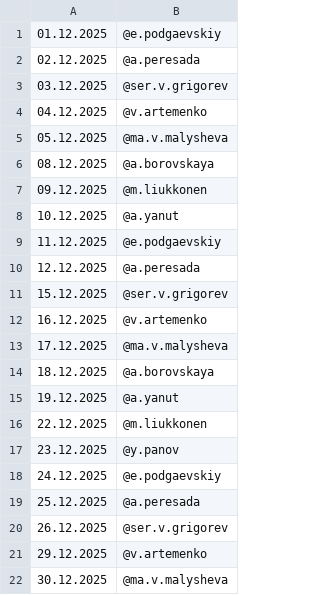
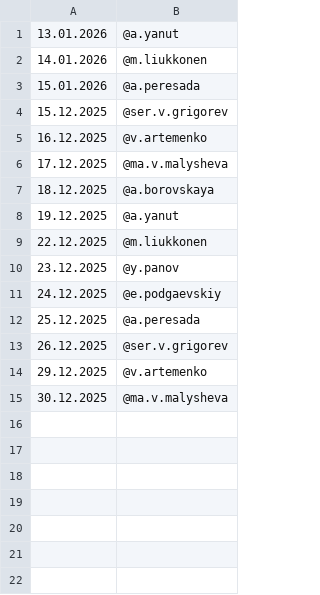
Before and after one commit to Kenzzzji/test2, a CSV file: schedule.csv, drawn as a sheet.

Commit message:
Update schedule.csv

```diff
--- a/schedule.csv
+++ b/schedule.csv
@@ -1,11 +1,4 @@
-01.12.2025,@e.podgaevskiy
-02.12.2025,@a.peresada
-03.12.2025,@ser.v.grigorev
-04.12.2025,@v.artemenko
-05.12.2025,@ma.v.malysheva
-08.12.2025,@a.borovskaya
-09.12.2025,@m.liukkonen
-10.12.2025,@a.yanut
-11.12.2025,@e.podgaevskiy
-12.12.2025,@a.peresada
+13.01.2026,@a.yanut
+14.01.2026,@m.liukkonen
+15.01.2026,@a.peresada
 15.12.2025,@ser.v.grigorev
```
